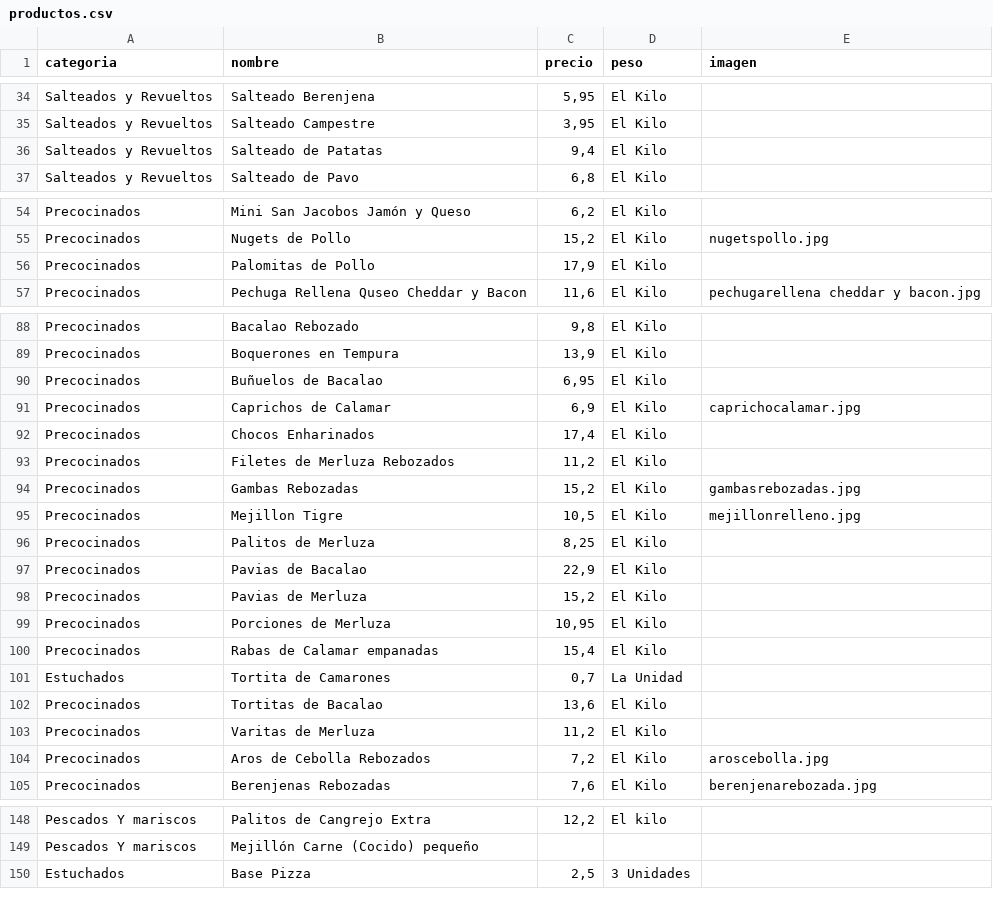
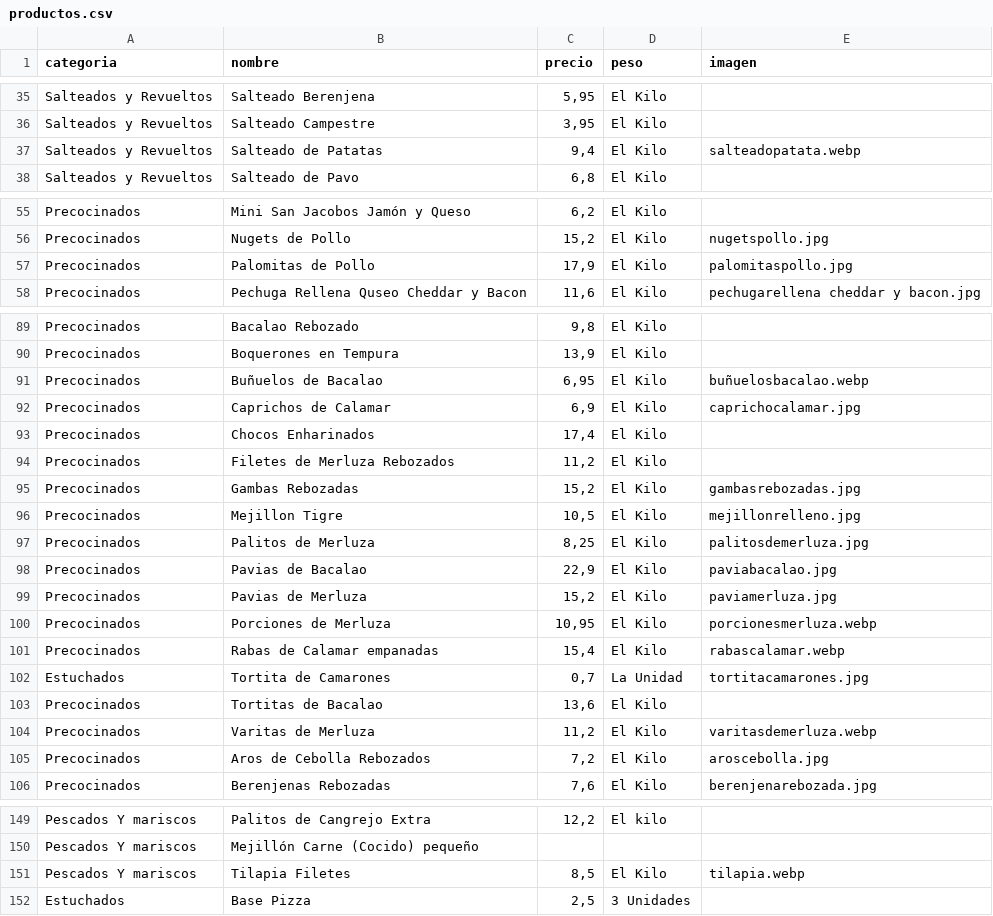
Before and after one commit to congeladoseltimon-cpu/congelados-el-timon, a CSV file: productos.csv, drawn as a sheet; only a part is shown, gaps mark what is left out; the diff covers the shown part only.

```diff
--- a/productos.csv
+++ b/productos.csv
@@ -35,3 +36,3 @@ Salteados y Revueltos;Salteado Berenjena;5,95;El Kilo;
 Salteados y Revueltos;Salteado Campestre;3,95;El Kilo;
-Salteados y Revueltos;Salteado de Patatas;9,4;El Kilo;
+Salteados y Revueltos;Salteado de Patatas;9,4;El Kilo;salteadopatata.webp
 Salteados y Revueltos;Salteado de Pavo;6,8;El Kilo;
@@ -55,3 +56,3 @@ Precocinados;Mini San Jacobos Jamón y Queso;6,2;El Kilo;
 Precocinados;Nugets de Pollo;15,2;El Kilo;nugetspollo.jpg
-Precocinados;Palomitas de Pollo;17,9;El Kilo;
+Precocinados;Palomitas de Pollo;17,9;El Kilo;palomitaspollo.jpg
 Precocinados;Pechuga Rellena Quseo Cheddar y Bacon;11,6;El Kilo;pechugarellena cheddar y bacon.jpg
@@ -89,3 +90,3 @@ Precocinados;Bacalao Rebozado;9,8;El Kilo;
 Precocinados;Boquerones en Tempura;13,9;El Kilo;
-Precocinados;Buñuelos de Bacalao;6,95;El Kilo;
+Precocinados;Buñuelos de Bacalao;6,95;El Kilo;buñuelosbacalao.webp
 Precocinados;Caprichos de Calamar;6,9;El Kilo;caprichocalamar.jpg
@@ -95,10 +96,10 @@ Precocinados;Gambas Rebozadas;15,2;El Kilo;gambasrebozadas.jpg
 Precocinados;Mejillon Tigre;10,5;El Kilo;mejillonrelleno.jpg
-Precocinados;Palitos de Merluza;8,25;El Kilo;
-Precocinados;Pavias de Bacalao;22,9;El Kilo;
-Precocinados;Pavias de Merluza;15,2;El Kilo;
-Precocinados;Porciones de Merluza;10,95;El Kilo;
-Precocinados;Rabas de Calamar empanadas;15,4;El Kilo;
-Estuchados;Tortita de Camarones;0,7;La Unidad;
+Precocinados;Palitos de Merluza;8,25;El Kilo;palitosdemerluza.jpg
+Precocinados;Pavias de Bacalao;22,9;El Kilo;paviabacalao.jpg
+Precocinados;Pavias de Merluza;15,2;El Kilo;paviamerluza.jpg
+Precocinados;Porciones de Merluza;10,95;El Kilo;porcionesmerluza.webp
+Precocinados;Rabas de Calamar empanadas;15,4;El Kilo;rabascalamar.webp
+Estuchados;Tortita de Camarones;0,7;La Unidad;tortitacamarones.jpg
 Precocinados;Tortitas de Bacalao;13,6;El Kilo;
-Precocinados;Varitas de Merluza;11,2;El Kilo;
+Precocinados;Varitas de Merluza;11,2;El Kilo;varitasdemerluza.webp
 Precocinados;Aros de Cebolla Rebozados;7,2;El Kilo;aroscebolla.jpg
@@ -149,2 +150,3 @@ Pescados  Y mariscos;Palitos de Cangrejo Extra;12,2;El kilo;
 Pescados  Y mariscos;Mejillón Carne (Cocido) pequeño;;;
+Pescados  Y mariscos;Tilapia Filetes;8,5;El Kilo;tilapia.webp
 Estuchados;Base Pizza;2,5;3 Unidades;
```
Also changed, not shown: 1 added row and 13 edited cells elsewhere in this file, 2 other files.
